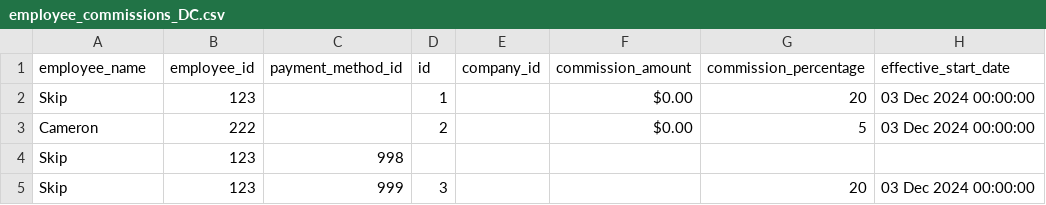
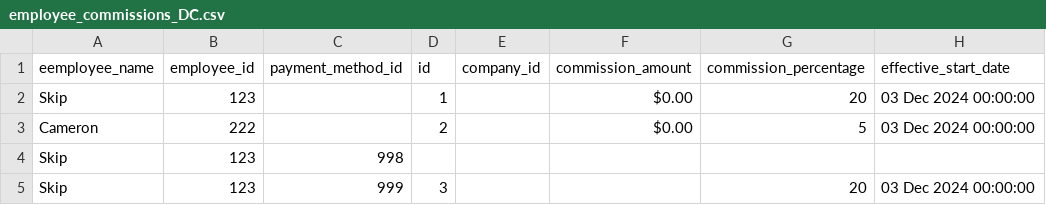
Before and after one commit to jgillel956-lgtm/dc_commissions, a CSV file: data_tables/employee_commissions_DC.csv, drawn as a sheet; only a part is shown; the diff names each change by its address in the sheet, - before the commit and + after, or states it on an @@ line.

```diff
--- a/data_tables/employee_commissions_DC.csv
+++ b/data_tables/employee_commissions_DC.csv
-A1: employee_name
+A1: eemployee_name
```
Also changed, not shown: 59 other files.
